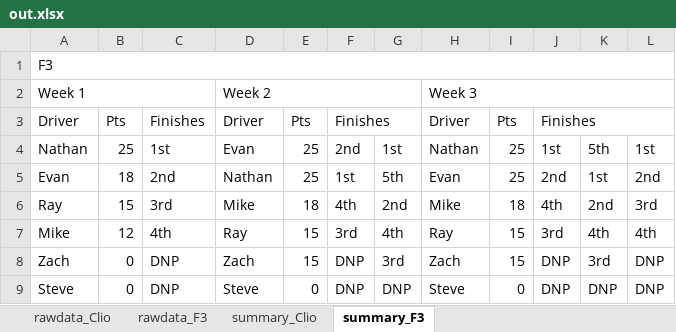
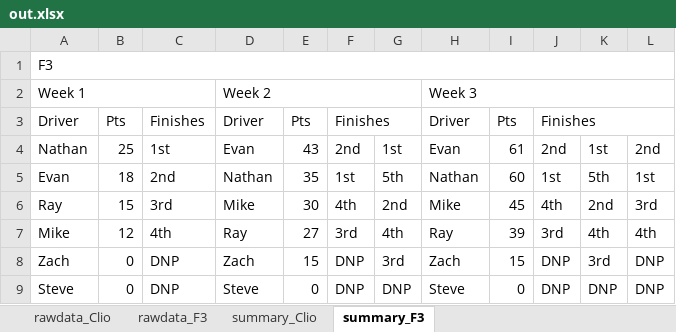
Before and after one commit to Lightning59/pyChampstandings, an Excel workbook: out.xlsx, sheet summary_F3, drawn as a sheet; values as stored, in another font and other column widths than the file's, no cell formats; the diff names each change by its address in the sheet, - before the commit and + after, or states it on an @@ line.

```diff
--- a/out.xlsx (sheet summary_F3)
+++ b/out.xlsx (sheet summary_F3)
-E4: 25
+E4: 43
-H4: Nathan
+H4: Evan
-I4: 25
+I4: 61
-J4: 1st
+J4: 2nd
-K4: 5th
+K4: 1st
-L4: 1st
+L4: 2nd
-E5: 25
+E5: 35
-H5: Evan
+H5: Nathan
-I5: 25
+I5: 60
-J5: 2nd
+J5: 1st
-K5: 1st
+K5: 5th
-L5: 2nd
+L5: 1st
-E6: 18
+E6: 30
-I6: 18
+I6: 45
-E7: 15
+E7: 27
-I7: 15
+I7: 39
```
Also changed, not shown: sheet summary_Clio, cell formats, 1 other file.
